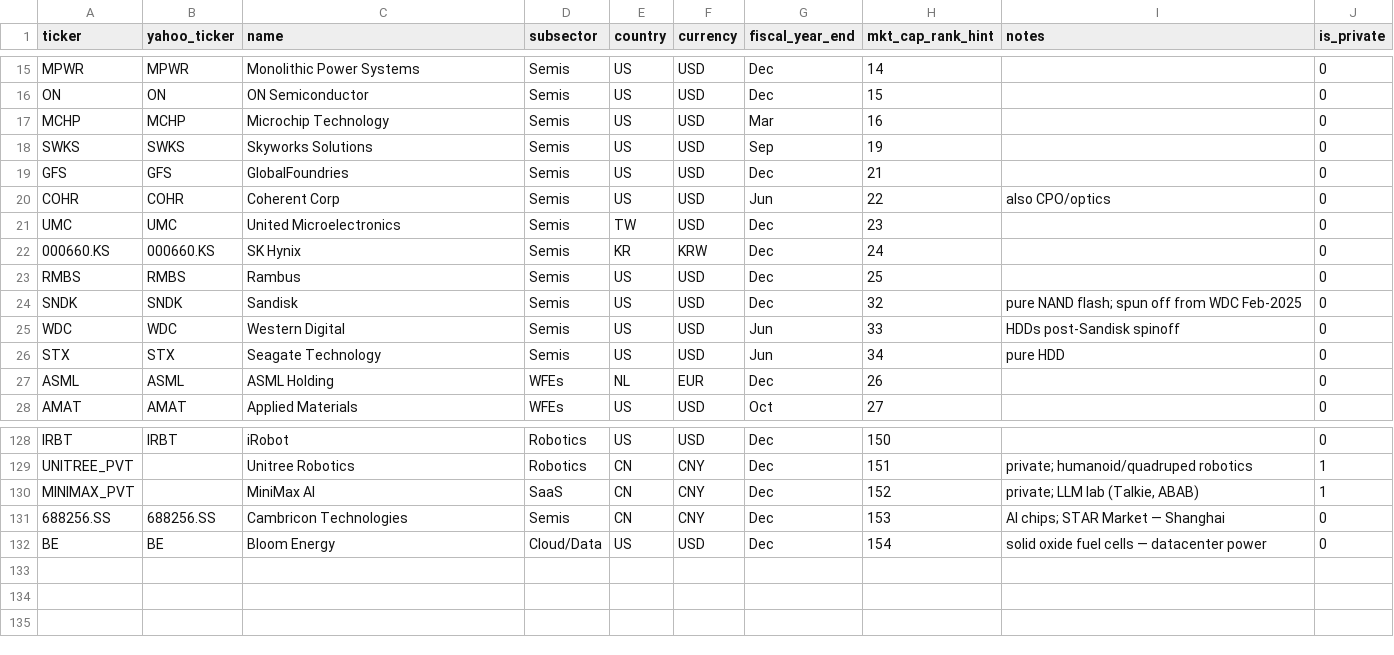
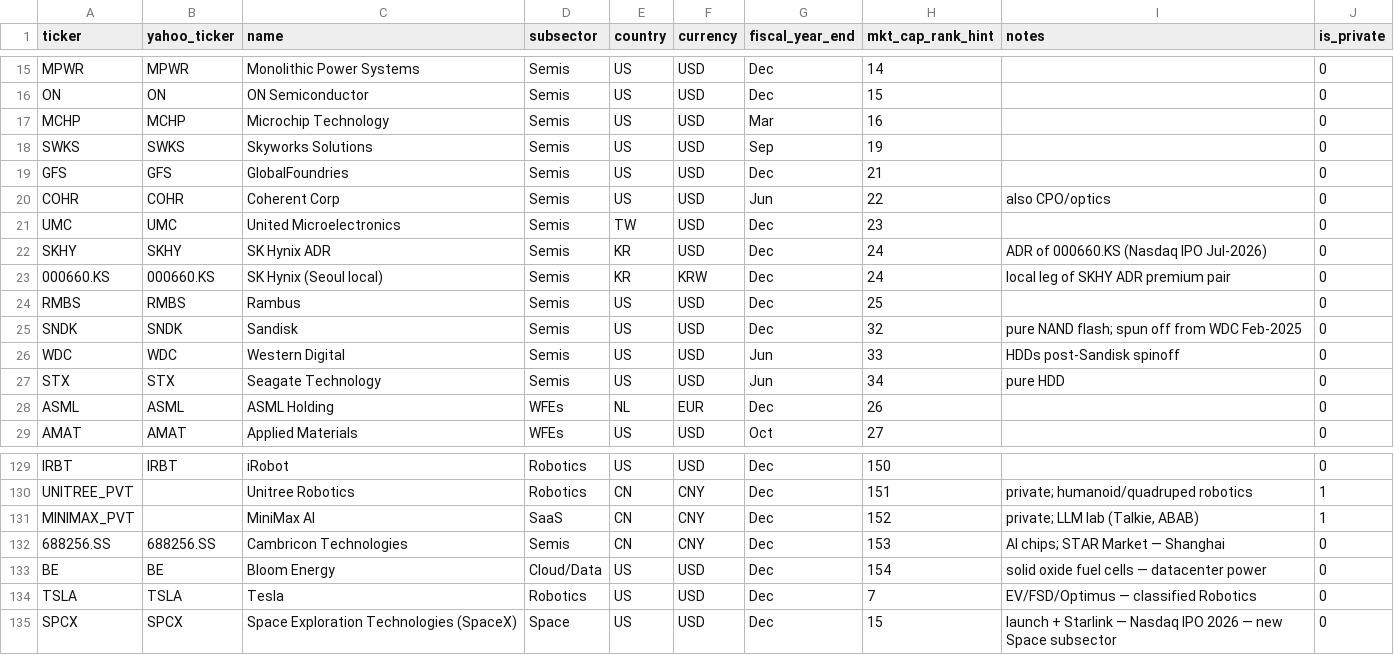
Before and after one commit to figoux/solana-capital-global-tech-equities, a CSV file: universe.csv, drawn as a sheet; only a part is shown, gaps mark what is left out.

Commit message:
Add TSLA/SPCX/SKHY + ADR premium charts (SKHY, TSM)

```diff
--- a/universe.csv
+++ b/universe.csv
@@ -21,3 +21,4 @@ COHR,COHR,Coherent Corp,Semis,US,USD,Jun,22,also CPO/optics,0
 UMC,UMC,United Microelectronics,Semis,TW,USD,Dec,23,,0
-000660.KS,000660.KS,SK Hynix,Semis,KR,KRW,Dec,24,,0
+SKHY,SKHY,SK Hynix ADR,Semis,KR,USD,Dec,24,ADR of 000660.KS (Nasdaq IPO Jul-2026),0
+000660.KS,000660.KS,SK Hynix (Seoul local),Semis,KR,KRW,Dec,24,local leg of SKHY ADR premium pair,0
 RMBS,RMBS,Rambus,Semis,US,USD,Dec,25,,0
@@ -132 +133,3 @@ MINIMAX_PVT,,MiniMax AI,SaaS,CN,CNY,Dec,152,"private; LLM lab (Talkie, ABAB)",1
 BE,BE,Bloom Energy,Cloud/Data,US,USD,Dec,154,solid oxide fuel cells — datacenter power,0
+TSLA,TSLA,Tesla,Robotics,US,USD,Dec,7,EV/FSD/Optimus — classified Robotics,0
+SPCX,SPCX,Space Exploration Technologies (SpaceX),Space,US,USD,Dec,15,launch + Starlink — Nasdaq IPO 2026 — new Space subsector,0
```
Also changed, not shown: 10 other files.
